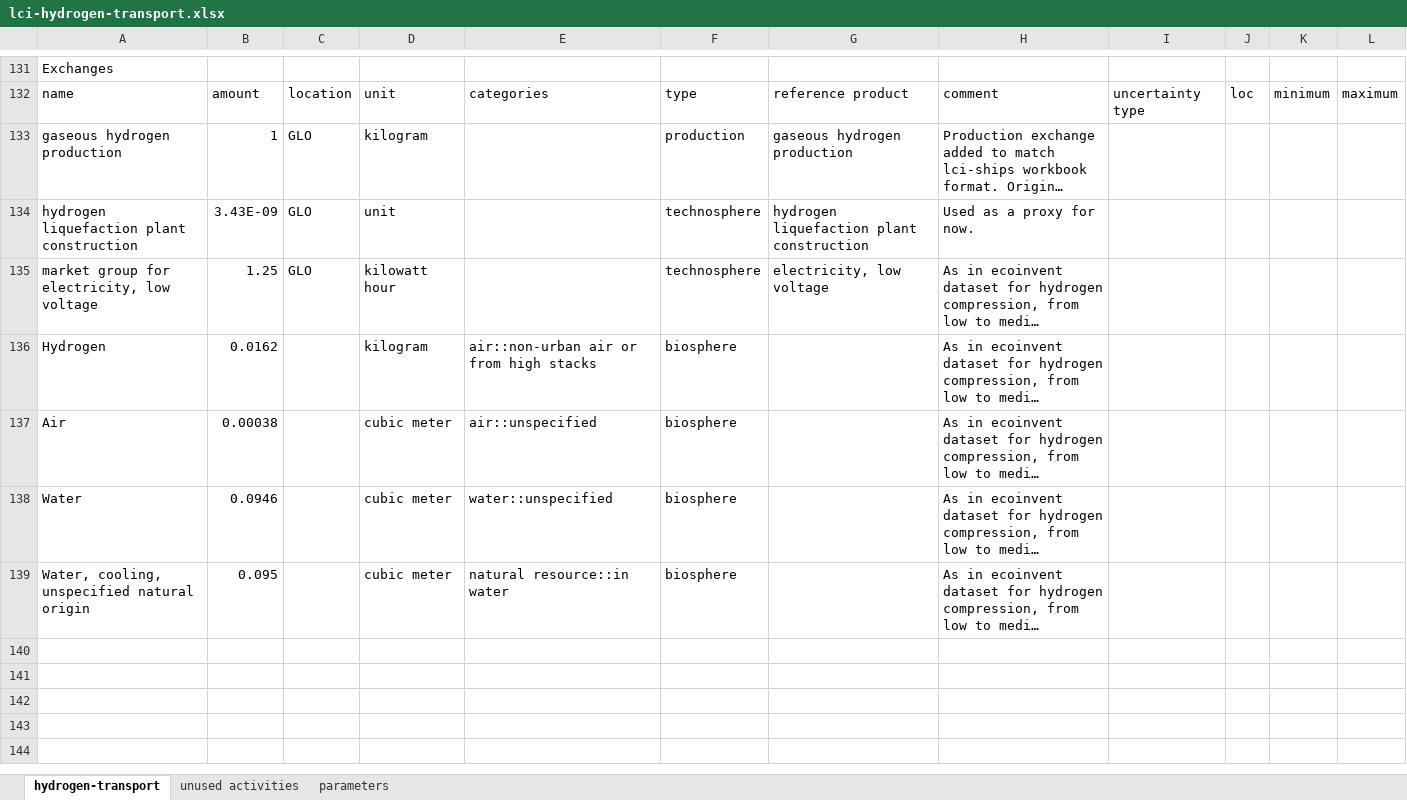
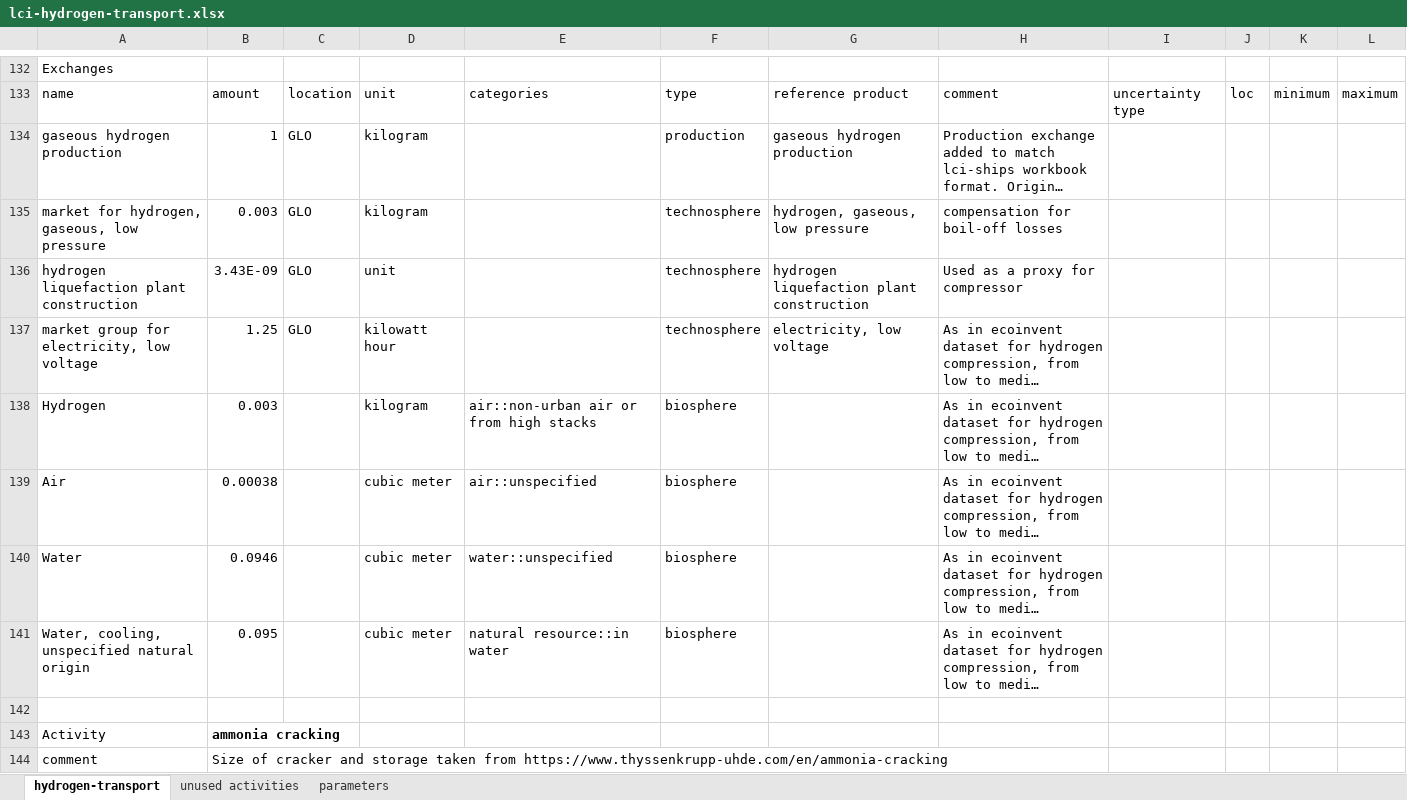
Before and after one commit to Tubias-Close/premise_h2-distribution, an Excel workbook: premise/data/additional_inventories/lci-hydrogen-transport.xlsx, sheet hydrogen-transport, drawn as a sheet; only a part is shown, gaps mark what is left out; long unchanged cells end in …; values as stored, in another font and other column widths than the file's, no borders; addresses are those after the commit; the diff covers the shown part only; the diff names each change by its address in the sheet, - before the commit and + after, or states it on an @@ line.

Commit message:
added HB process and NH3 cracking to the transport lci

```diff
--- a/premise/data/additional_inventories/lci-hydrogen-transport.xlsx (sheet hydrogen-transport)
+++ b/premise/data/additional_inventories/lci-hydrogen-transport.xlsx (sheet hydrogen-transport)
+row 135: market for hydrogen, gaseous, low pressure | 0.003 | GLO | kilogram |  | technosphere | hydrogen, gaseous, low pressure | compensation for boil-off losses
-H136: Used as a proxy for now.
+H136: Used as a proxy for compressor
-B138: 0.0162
+B138: 0.003
+row 142: (empty)
+row 143: Activity | ammonia cracking
+row 144: comment | Size of cracker and storage taken from https://www.thyssenkrupp-uhde.com/en/ammonia-cracking
```
Also changed, not shown: 60 added rows, 1 moved row and 7 edited cells elsewhere in this sheet, sheet unused activities, formulas that keep their value.
